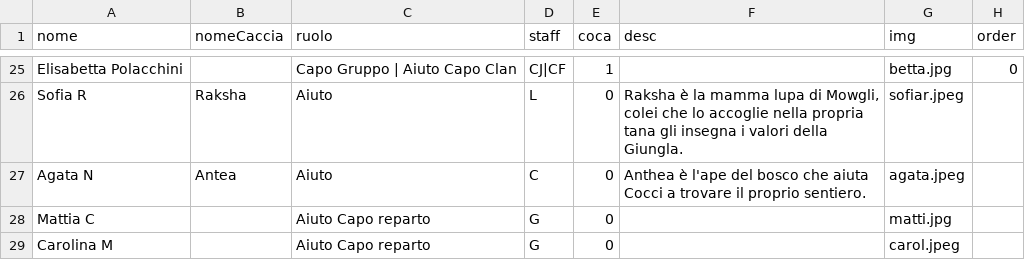
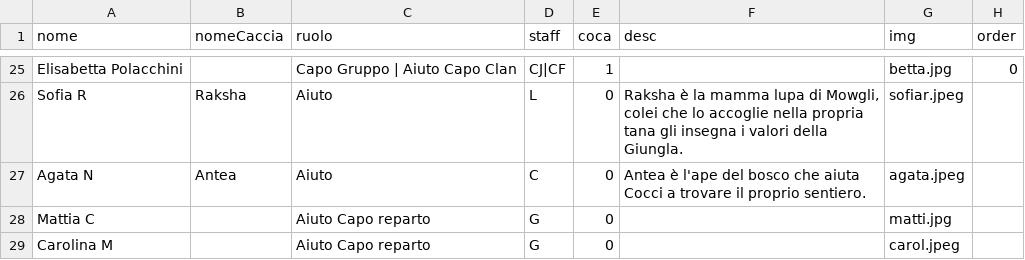
Before and after one commit to mirandola2/frontend, a CSV file: content/_capi.csv, drawn as a sheet; only a part is shown, gaps mark what is left out.

Commit message:
[fix] typo

```diff
--- a/content/_capi.csv
+++ b/content/_capi.csv
@@ -26,3 +26,3 @@ Elisabetta Polacchini,,Capo Gruppo | Aiuto Capo Clan,CJ|CF,1,,betta.jpg,0,
 Sofia R,Raksha,Aiuto,L,0,"Raksha è la mamma lupa di Mowgli, colei che lo accoglie nella propria tana gli insegna i valori della Giungla.",sofiar.jpeg,,
-Agata N,Antea,Aiuto,C,0,Anthea è l'ape del bosco che aiuta Cocci a trovare il proprio sentiero.,agata.jpeg,,
+Agata N,Antea,Aiuto,C,0,Antea è l'ape del bosco che aiuta Cocci a trovare il proprio sentiero.,agata.jpeg,,
 Mattia C,,Aiuto Capo reparto,G,0,,matti.jpg,,
```
